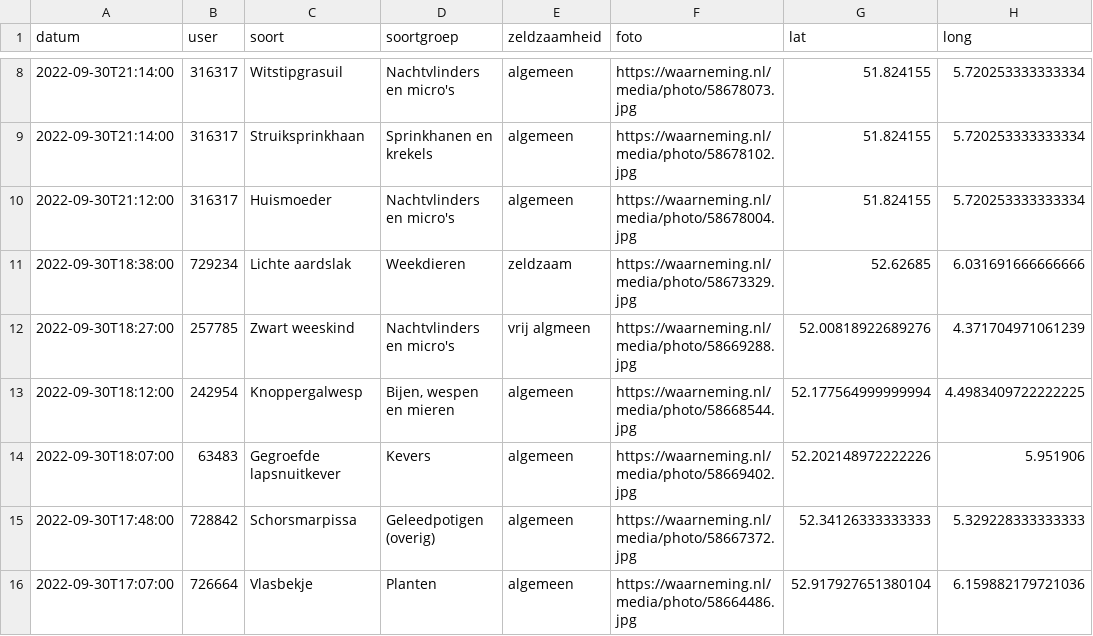
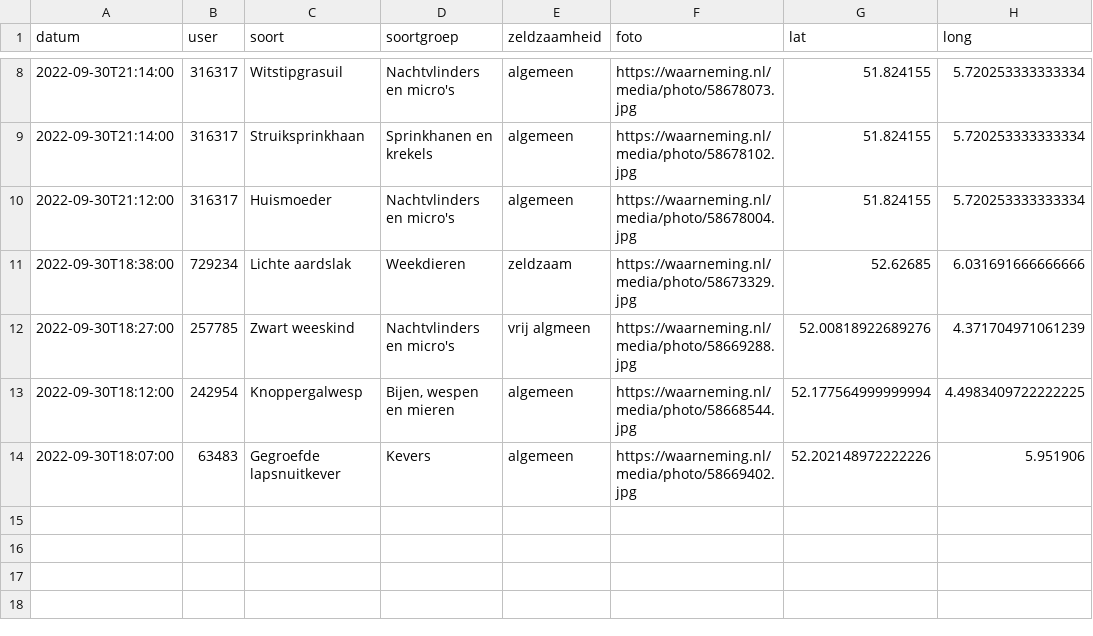
Before and after one commit to erikvangameren/dewildetuin, a CSV file: kaart.csv, drawn as a sheet; only a part is shown, gaps mark what is left out.

```diff
--- a/kaart.csv
+++ b/kaart.csv
@@ -14,3 +14 @@
 "2022-09-30T18:07:00","63483","Gegroefde lapsnuitkever","Kevers","algemeen","https://waarneming.nl/media/photo/58669402.jpg","52.202148972222226","5.951906",
-"2022-09-30T17:48:00","728842","Schorsmarpissa","Geleedpotigen (overig)","algemeen","https://waarneming.nl/media/photo/58667372.jpg","52.34126333333333","5.329228333333333",
-"2022-09-30T17:07:00","726664","Vlasbekje","Planten","algemeen","https://waarneming.nl/media/photo/58664486.jpg","52.917927651380104","6.159882179721036",
```
